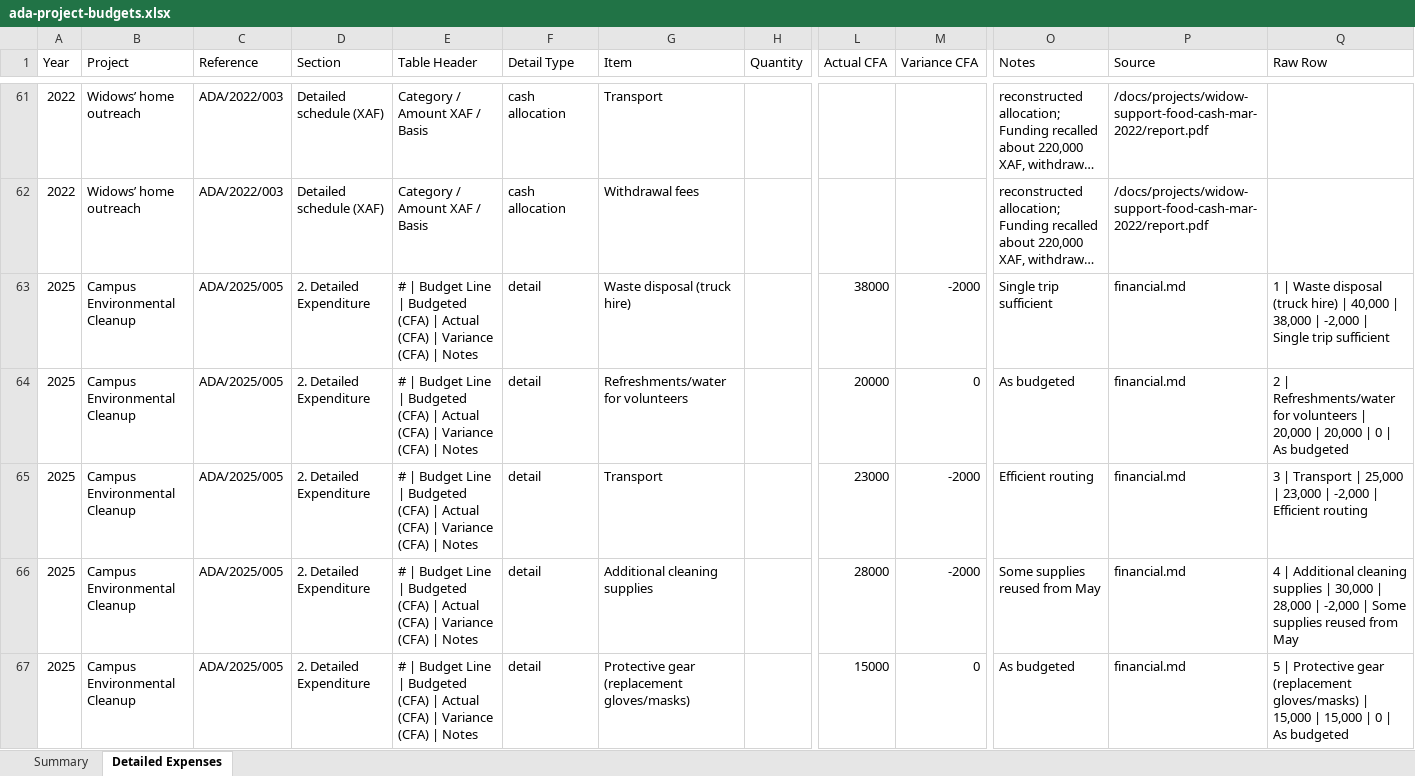
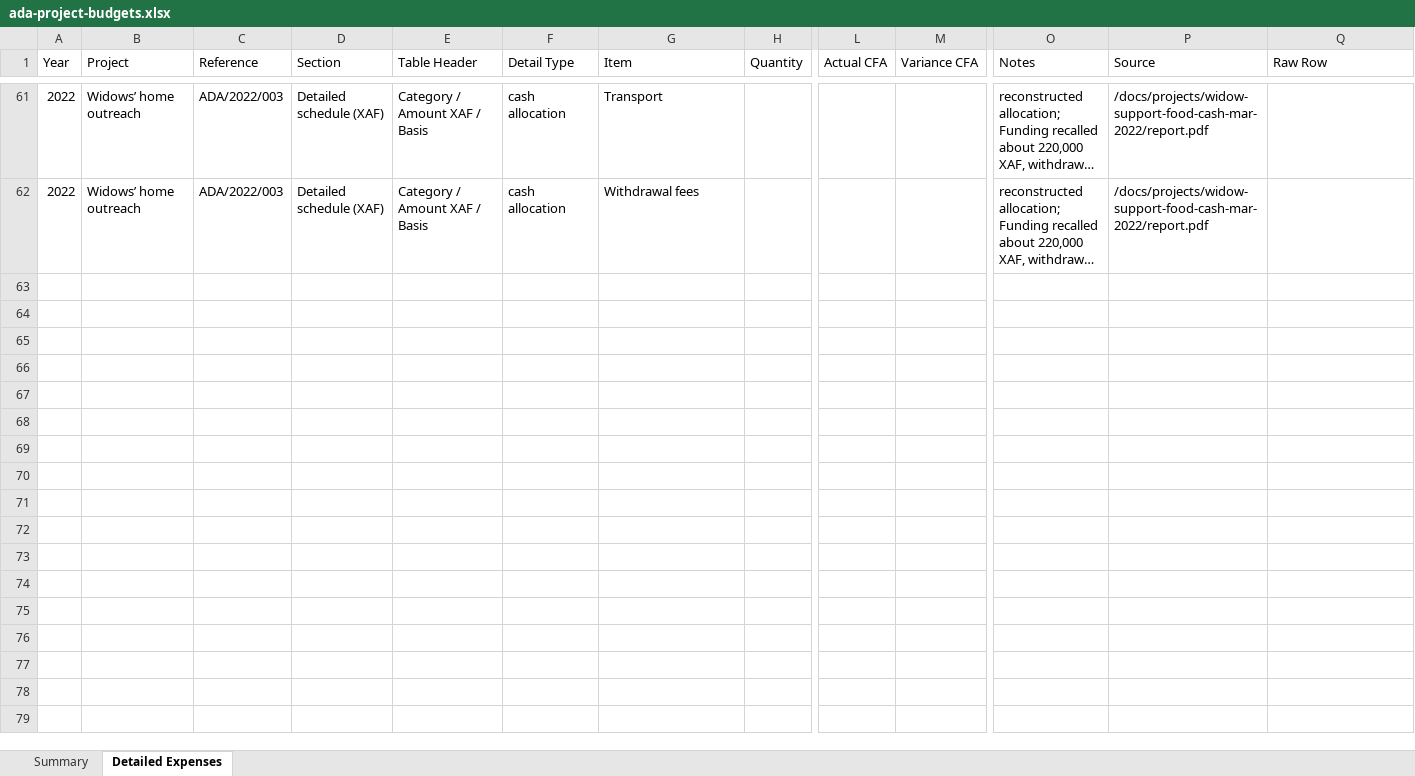
Before and after one commit to lioneltchami/ada-website, an Excel workbook: public/docs/ada-project-budgets.xlsx, sheet Detailed Expenses, drawn as a sheet; only a part is shown, gaps mark what is left out; long unchanged cells end in …; values as stored, in another font and other column widths than the file's, no borders; rows hold the shown columns only; the diff covers the shown part only; the diff names each change by its address in the sheet, - before the commit and + after, or states it on an @@ line.

```diff
--- a/public/docs/ada-project-budgets.xlsx (sheet Detailed Expenses)
+++ b/public/docs/ada-project-budgets.xlsx (sheet Detailed Expenses)
-row 63: 2025 | Campus Environmental Cleanup | ADA/2025/005 | 2. Detailed Expenditure | # | Budget Line | Budgeted (CFA) | Actual (CFA) | Variance (CFA) | Notes | detail | Waste disposal (truck hire) |  | 38000 | -2000 | Single trip sufficient | financial.md | 1 | Waste disposal (truck hire) | 40,000 | 38,000 | -2,000 | Single trip sufficient
-row 64: 2025 | Campus Environmental Cleanup | ADA/2025/005 | 2. Detailed Expenditure | # | Budget Line | Budgeted (CFA) | Actual (CFA) | Variance (CFA) | Notes | detail | Refreshments/water for volunteers |  | 20000 | 0 | As budgeted | financial.md | 2 | Refreshments/water for volunteers | 20,000 | 20,000 | 0 | As budgeted
-row 65: 2025 | Campus Environmental Cleanup | ADA/2025/005 | 2. Detailed Expenditure | # | Budget Line | Budgeted (CFA) | Actual (CFA) | Variance (CFA) | Notes | detail | Transport |  | 23000 | -2000 | Efficient routing | financial.md | 3 | Transport | 25,000 | 23,000 | -2,000 | Efficient routing
-row 66: 2025 | Campus Environmental Cleanup | ADA/2025/005 | 2. Detailed Expenditure | # | Budget Line | Budgeted (CFA) | Actual (CFA) | Variance (CFA) | Notes | detail | Additional cleaning supplies |  | 28000 | -2000 | Some supplies reused from May | financial.md | 4 | Additional cleaning supplies | 30,000 | 28,000 | -2,000 | Some supplies reused from May
-row 67: 2025 | Campus Environmental Cleanup | ADA/2025/005 | 2. Detailed Expenditure | # | Budget Line | Budgeted (CFA) | Actual (CFA) | Variance (CFA) | Notes | detail | Protective gear (replacement gloves/masks) |  | 15000 | 0 | As budgeted | financial.md | 5 | Protective gear (replacement gloves/masks) | 15,000 | 15,000 | 0 | As budgeted
```
Also changed, not shown: 51 removed rows elsewhere in this sheet, sheet Summary, public/docs/ada-public-budget-adjustments.xlsx, 54 other files.
